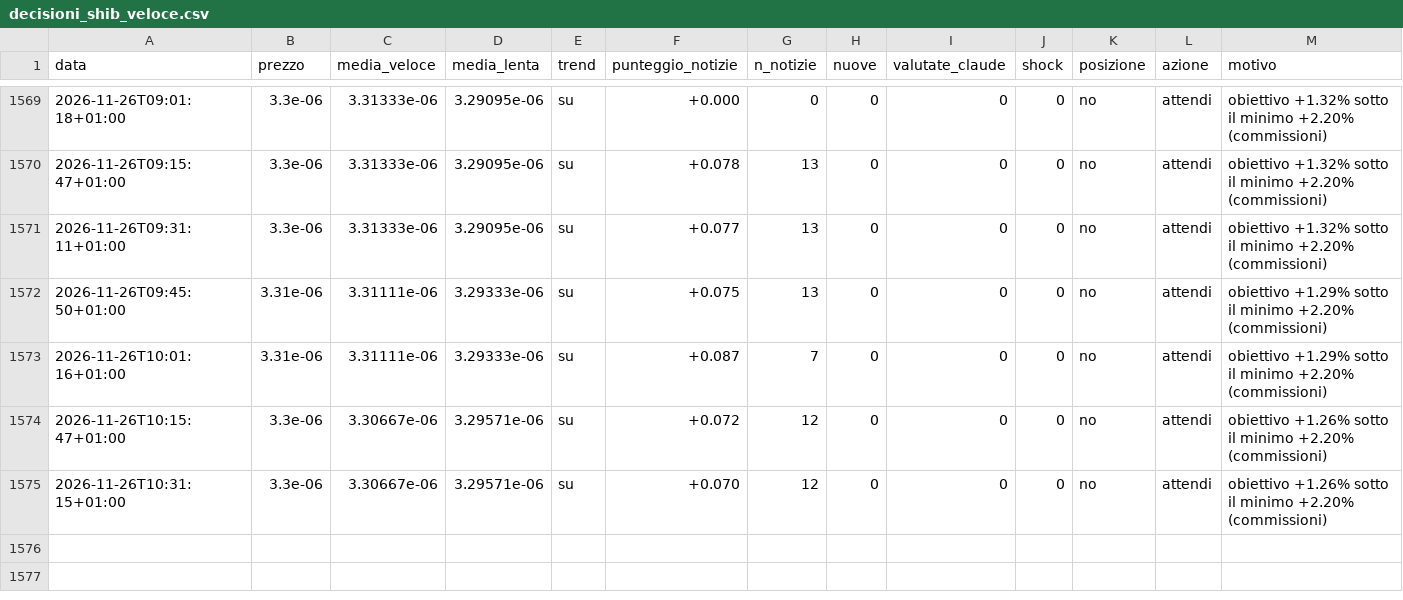
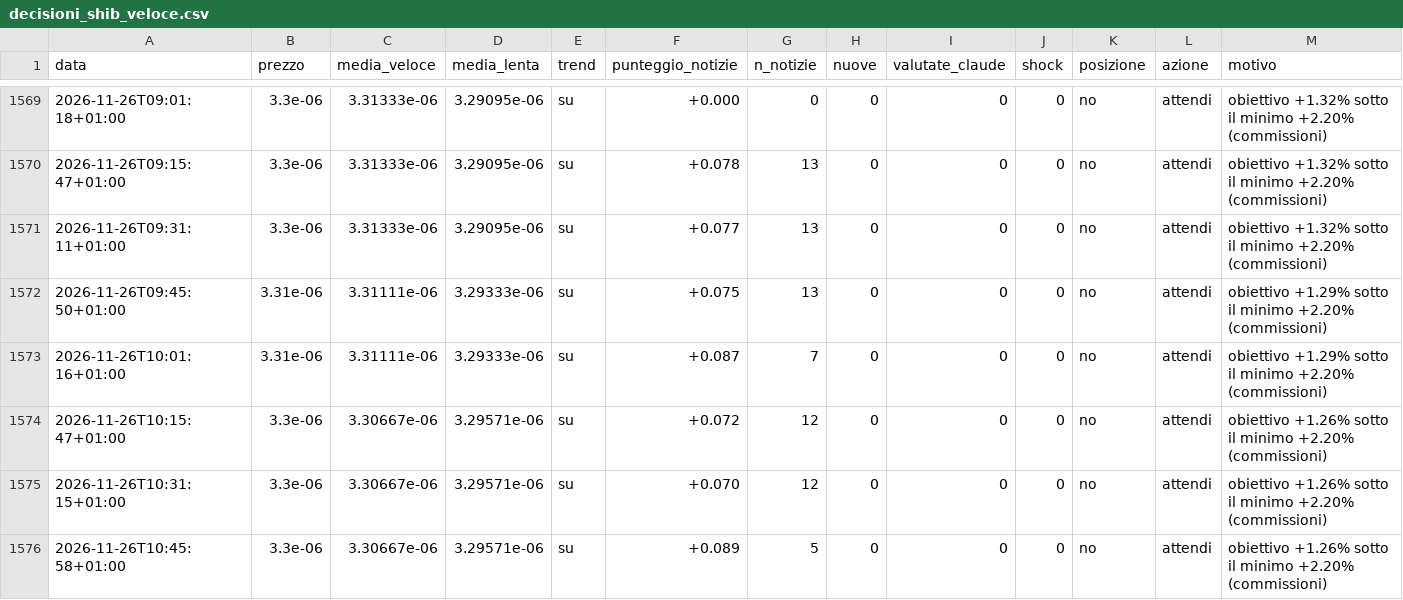
Before and after one commit to Van3d-max/sol-sentinel-, a CSV file: decisioni_shib_veloce.csv, drawn as a sheet; only a part is shown, gaps mark what is left out; rows hold the shown columns only; the diff names each change by its address in the sheet, - before the commit and + after, or states it on an @@ line.

```diff
--- a/decisioni_shib_veloce.csv
+++ b/decisioni_shib_veloce.csv
+row 1576: 2026-11-26T10:45:58+01:00 | 3.3e-06 | 3.30667e-06 | 3.29571e-06 | su | +0.089 | 5 | 0 | 0 | 0 | no | attendi | obiettivo +1.26% sotto il minimo +2.20% (commissioni)
```
Also changed, not shown: decisioni_btc_veloce.csv, decisioni_eth_veloce.csv, 9 other files.
